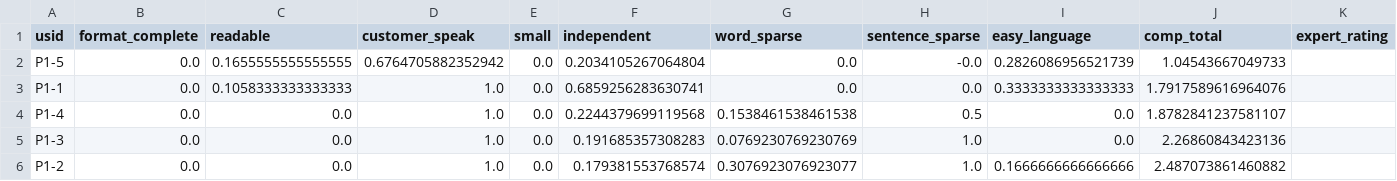
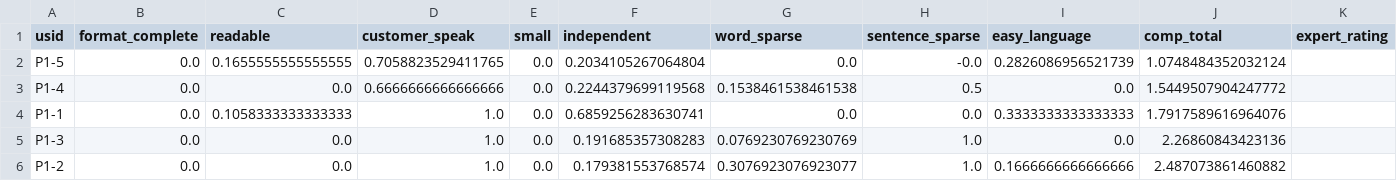
Before and after one commit to user-research/USeR, a CSV file: api/cache/predictions.csv, drawn as a sheet.

```diff
--- a/api/cache/predictions.csv
+++ b/api/cache/predictions.csv
@@ -1,5 +1,5 @@
 usid,format_complete,readable,customer_speak,small,independent,word_sparse,sentence_sparse,easy_language,comp_total,expert_rating
-P1-5,0.0,0.1655555555555555,0.6764705882352942,0.0,0.2034105267064804,0.0,-0.0,0.2826086956521739,1.04543667049733,
+P1-5,0.0,0.1655555555555555,0.7058823529411765,0.0,0.2034105267064804,0.0,-0.0,0.2826086956521739,1.0748484352032124,
+P1-4,0.0,0.0,0.6666666666666666,0.0,0.2244379699119568,0.1538461538461538,0.5,0.0,1.5449507904247772,
 P1-1,0.0,0.1058333333333333,1.0,0.0,0.6859256283630741,0.0,0.0,0.3333333333333333,1.7917589616964076,
-P1-4,0.0,0.0,1.0,0.0,0.2244379699119568,0.1538461538461538,0.5,0.0,1.8782841237581107,
 P1-3,0.0,0.0,1.0,0.0,0.191685357308283,0.0769230769230769,1.0,0.0,2.26860843423136,
```
Also changed, not shown: api/cache/glossary.p1.csv, api/cache/predictions.p1.csv, 6 other files.
